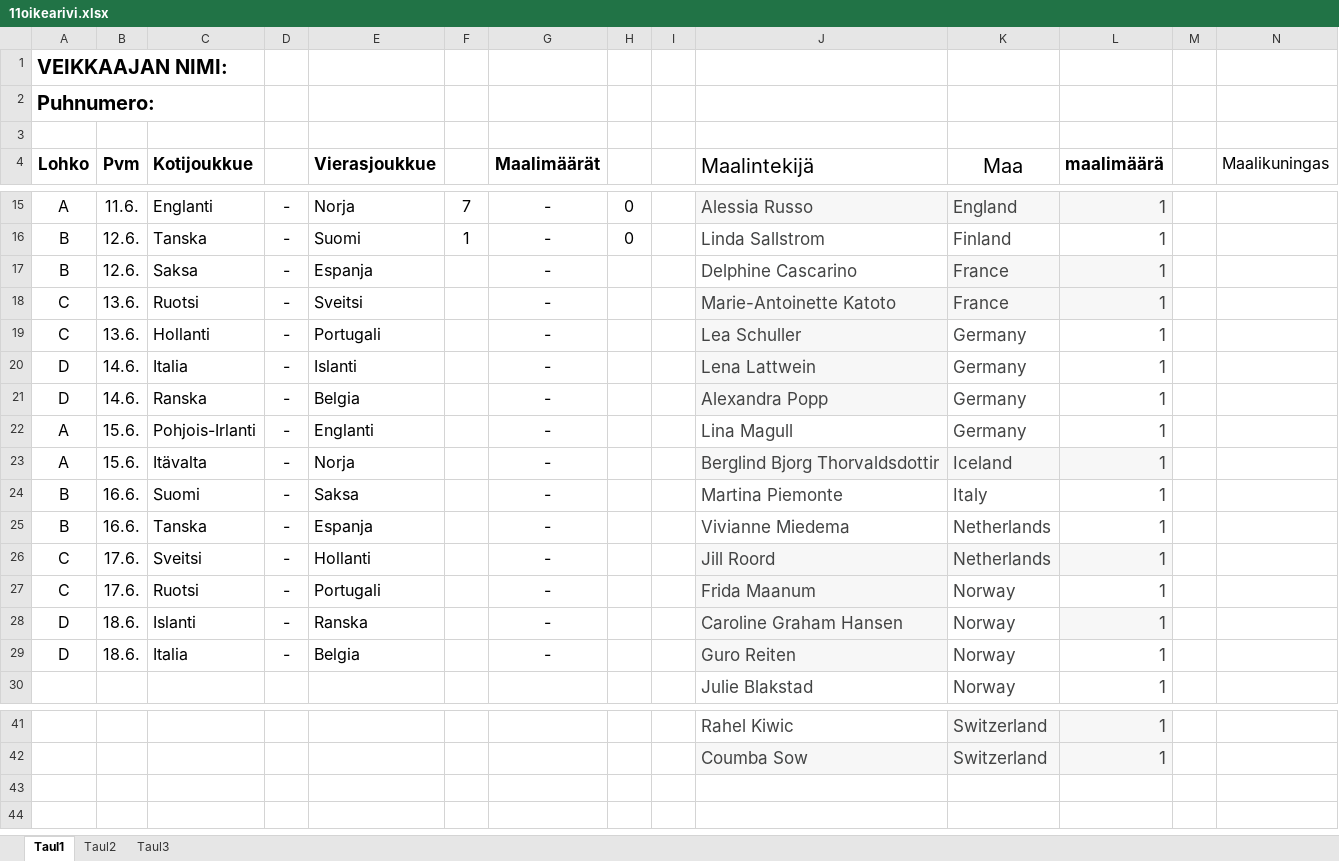
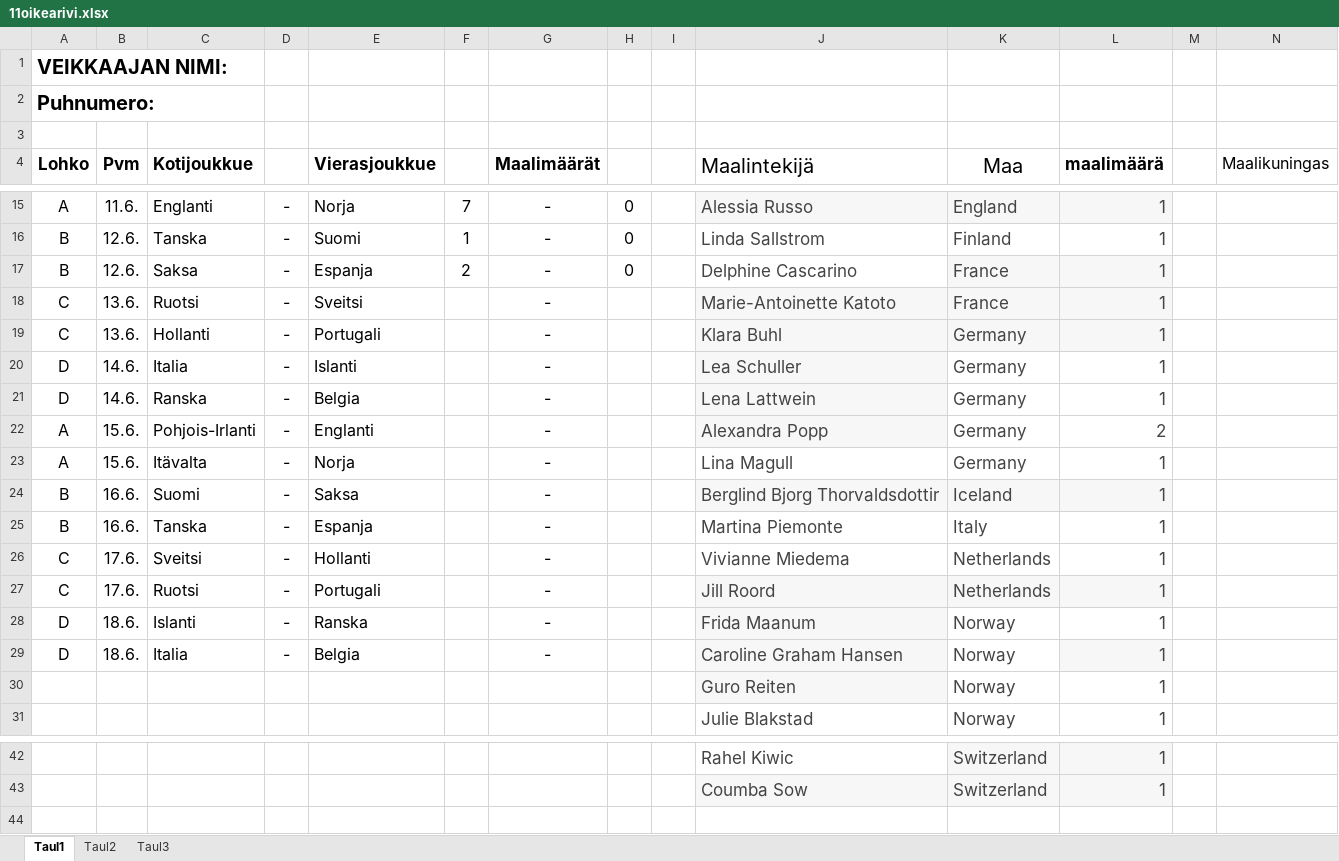
Before and after one commit to Pedusal/wc2022, an Excel workbook: Data/11oikearivi.xlsx, sheet Taul1, drawn as a sheet; only a part is shown, gaps mark what is left out; values as stored, in another font and other column widths than the file's, no borders; removed rows and columns are numbered as before the commit, all else as after; rows hold the shown columns only; the diff names each change by its address in the sheet, - before the commit and + after, or states it on an @@ line.

```diff
--- a/Data/11oikearivi.xlsx (sheet Taul1)
+++ b/Data/11oikearivi.xlsx (sheet Taul1)
-F17: (empty)
+F17: 2
-H17: (empty)
+H17: 0
-J19 (Maalintekijä): Lea Schuller
+J19 (Maalintekijä): Klara Buhl
-K19:L19 fill: none
+K19:L19 fill: #F7F7F7
-J20 (Maalintekijä): Lena Lattwein
+J20 (Maalintekijä): Lea Schuller
-J21 (Maalintekijä): Alexandra Popp
+J21 (Maalintekijä): Lena Lattwein
-J22 (Maalintekijä): Lina Magull
+J22 (Maalintekijä): Alexandra Popp
-J22 fill: none
+J22 fill: #F7F7F7
-L22 (maalimäärä): 1
+L22 (maalimäärä): 2
-J23 (Maalintekijä): Berglind Bjorg Thorvaldsdottir
+J23 (Maalintekijä): Lina Magull
-J23:L23 fill: #F7F7F7
+J23:L23 fill: none
-K23 (Maa): Iceland
+K23 (Maa): Germany
-J24 (Maalintekijä): Martina Piemonte
+J24 (Maalintekijä): Berglind Bjorg Thorvaldsdottir
-J24:L24 fill: none
+J24:L24 fill: #F7F7F7
-K24 (Maa): Italy
+K24 (Maa): Iceland
-J25 (Maalintekijä): Vivianne Miedema
+J25 (Maalintekijä): Martina Piemonte
-K25 (Maa): Netherlands
+K25 (Maa): Italy
-J26 (Maalintekijä): Jill Roord
+J26 (Maalintekijä): Vivianne Miedema
-J26:L26 fill: #F7F7F7
+J26:L26 fill: none
-J27 (Maalintekijä): Frida Maanum
+J27 (Maalintekijä): Jill Roord
-K27 (Maa): Norway
+K27 (Maa): Netherlands
-K27:L27 fill: none
+K27:L27 fill: #F7F7F7
-J28 (Maalintekijä): Caroline Graham Hansen
+J28 (Maalintekijä): Frida Maanum
-L28 fill: #F7F7F7
+L28 fill: none
-J29 (Maalintekijä): Guro Reiten
+J29 (Maalintekijä): Caroline Graham Hansen
-L29 fill: none
+L29 fill: #F7F7F7
+row 30:  |  |  |  |  |  |  |  |  | Guro Reiten | Norway | 1
-row 43: (empty)
```
Also changed, not shown: 2 other files.
